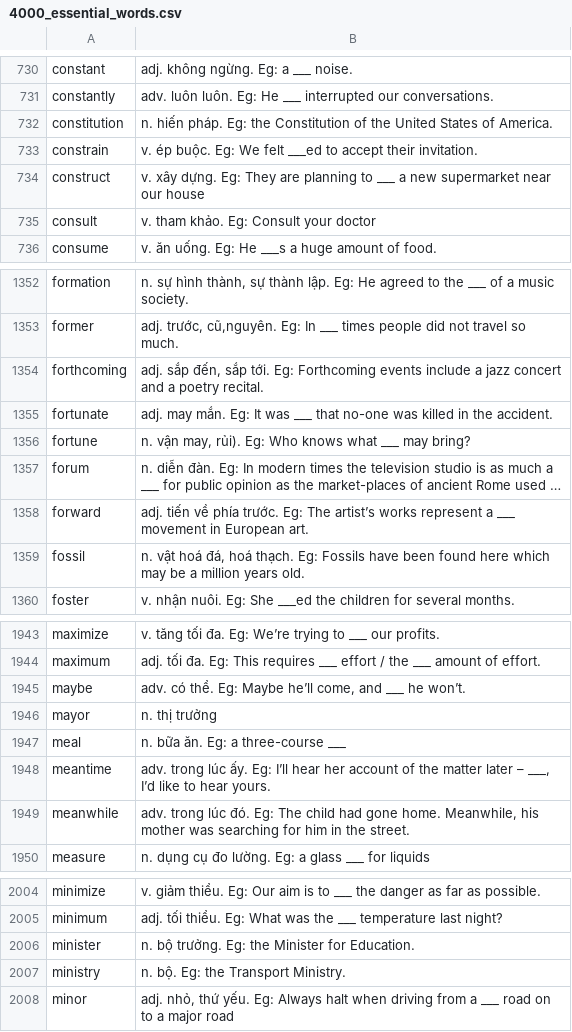
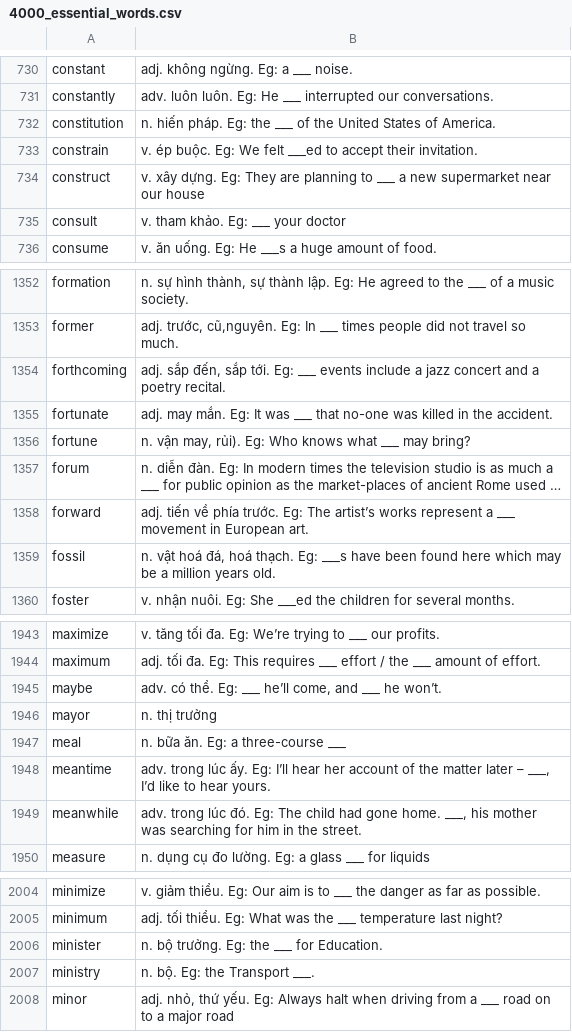
Before and after one commit to drminh2807/tflat-scraper, a CSV file: set/4000_essential_words.csv, drawn as a sheet; only a part is shown, gaps mark what is left out; long unchanged cells end in …; the diff covers the shown part only; the diff names each change by its address in the sheet, - before the commit and + after, or states it on an @@ line.

```diff
--- a/set/4000_essential_words.csv
+++ b/set/4000_essential_words.csv
-B732: …Eg: the Constitution of the…
+B732: …Eg: the ___ of the…
-B735: v. tham khảo. Eg: Consult your doctor
+B735: v. tham khảo. Eg: ___ your doctor
-B1354: …tới. Eg: Forthcoming events include…
+B1354: …tới. Eg: ___ events include…
-B1359: …thạch. Eg: Fossils have been…
+B1359: …thạch. Eg: ___s have been…
-B1945: …thể. Eg: Maybe he’ll come,…
+B1945: …thể. Eg: ___ he’ll come,…
-B1949: …gone home. Meanwhile, his mother…
+B1949: …gone home. ___, his mother…
-B2006: n. bộ trưởng. Eg: the Minister for Education.
+B2006: n. bộ trưởng. Eg: the ___ for Education.
-B2007: n. bộ. Eg: the Transport Ministry.
+B2007: n. bộ. Eg: the Transport ___.
```
Also changed, not shown: 76 edited cells elsewhere in this file, 1 other file.
